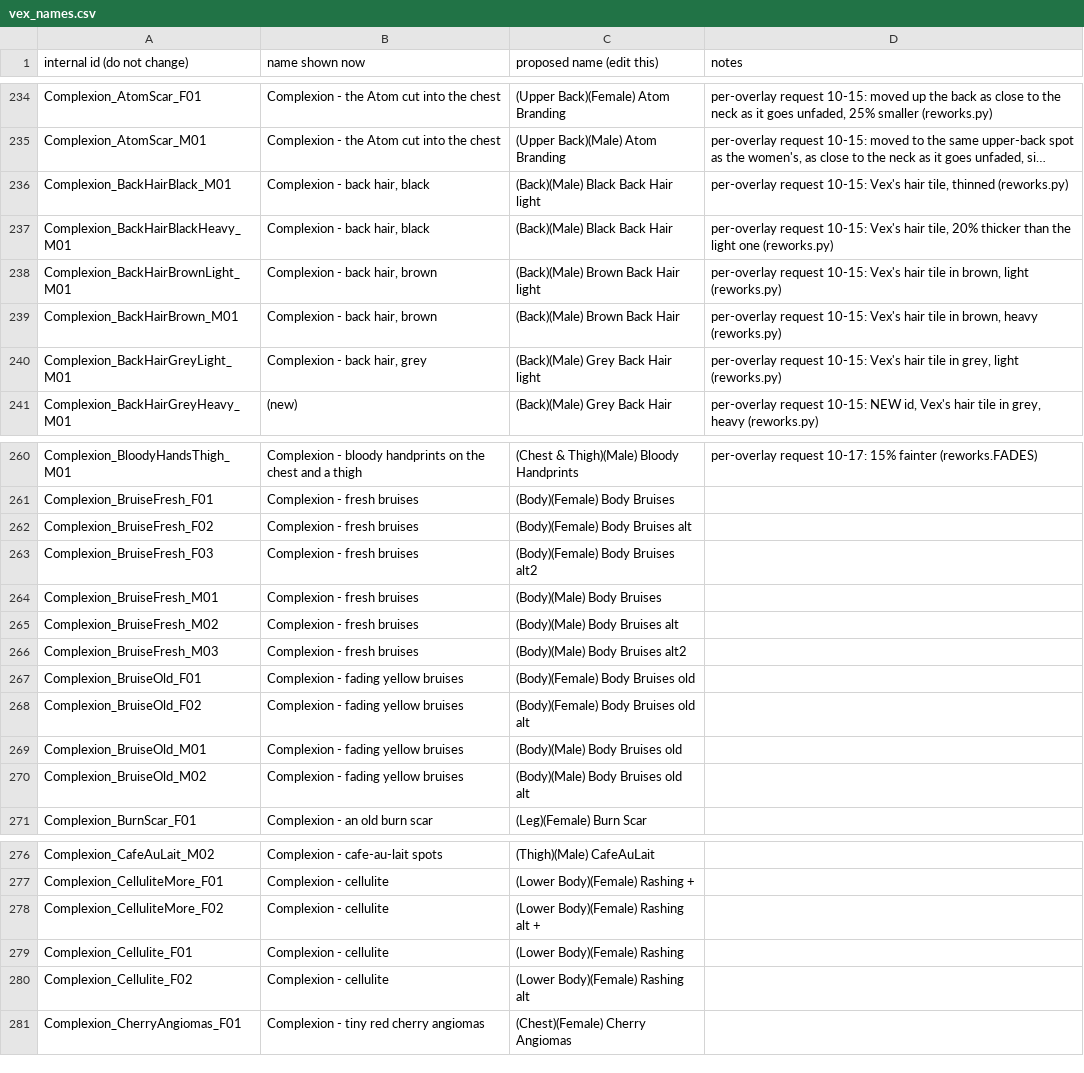
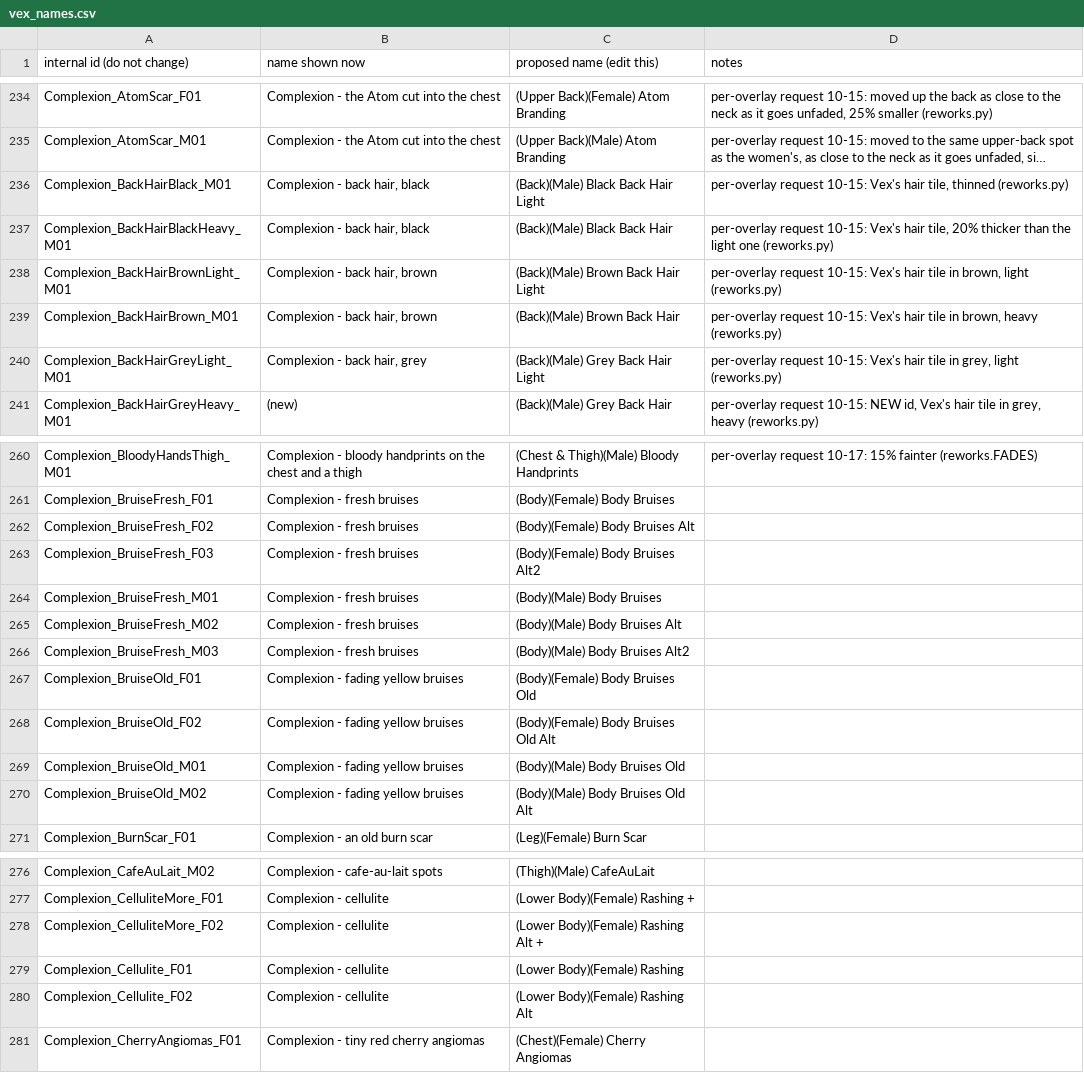
Before and after one commit to ReidenXerx/fo4-complexion, a CSV file: tools/paint/art/contrib/vex_names.csv, drawn as a sheet; only a part is shown, gaps mark what is left out; long unchanged cells end in …; the diff names each change by its address in the sheet, - before the commit and + after, or states it on an @@ line.

```diff
--- a/tools/paint/art/contrib/vex_names.csv
+++ b/tools/paint/art/contrib/vex_names.csv
-C236 (proposed name (edit this)): (Back)(Male) Black Back Hair light
+C236 (proposed name (edit this)): (Back)(Male) Black Back Hair Light
-C238 (proposed name (edit this)): (Back)(Male) Brown Back Hair light
+C238 (proposed name (edit this)): (Back)(Male) Brown Back Hair Light
-C240 (proposed name (edit this)): (Back)(Male) Grey Back Hair light
+C240 (proposed name (edit this)): (Back)(Male) Grey Back Hair Light
-C262 (proposed name (edit this)): (Body)(Female) Body Bruises alt
+C262 (proposed name (edit this)): (Body)(Female) Body Bruises Alt
-C263 (proposed name (edit this)): (Body)(Female) Body Bruises alt2
+C263 (proposed name (edit this)): (Body)(Female) Body Bruises Alt2
-C265 (proposed name (edit this)): (Body)(Male) Body Bruises alt
+C265 (proposed name (edit this)): (Body)(Male) Body Bruises Alt
-C266 (proposed name (edit this)): (Body)(Male) Body Bruises alt2
+C266 (proposed name (edit this)): (Body)(Male) Body Bruises Alt2
-C267 (proposed name (edit this)): (Body)(Female) Body Bruises old
+C267 (proposed name (edit this)): (Body)(Female) Body Bruises Old
-C268 (proposed name (edit this)): (Body)(Female) Body Bruises old alt
+C268 (proposed name (edit this)): (Body)(Female) Body Bruises Old Alt
-C269 (proposed name (edit this)): (Body)(Male) Body Bruises old
+C269 (proposed name (edit this)): (Body)(Male) Body Bruises Old
-C270 (proposed name (edit this)): (Body)(Male) Body Bruises old alt
+C270 (proposed name (edit this)): (Body)(Male) Body Bruises Old Alt
-C278 (proposed name (edit this)): (Lower Body)(Female) Rashing alt +
+C278 (proposed name (edit this)): (Lower Body)(Female) Rashing Alt +
-C280 (proposed name (edit this)): (Lower Body)(Female) Rashing alt
+C280 (proposed name (edit this)): (Lower Body)(Female) Rashing Alt
```
Also changed, not shown: 1 other file.
